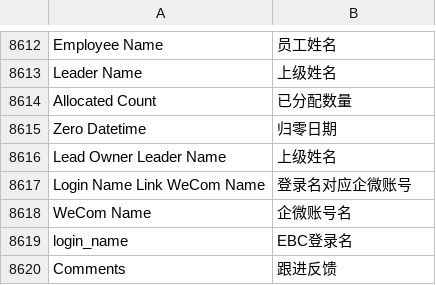
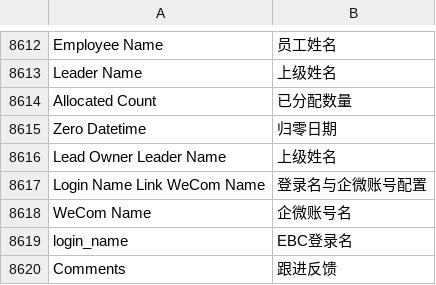
Before and after one commit to saoxia/erpnext_china, a CSV file: erpnext_china/translations/zh.csv, drawn as a sheet; only a part is shown, gaps mark what is left out.

```diff
--- a/erpnext_china/translations/zh.csv
+++ b/erpnext_china/translations/zh.csv
@@ -9141,3 +9141,3 @@ Zero Datetime,归零日期
 Lead Owner Leader Name,上级姓名
-Login Name Link WeCom Name,登录名对应企微账号
+Login Name Link WeCom Name,登录名与企微账号配置
 WeCom Name,企微账号名
```
Also changed, not shown: 1 other file.
